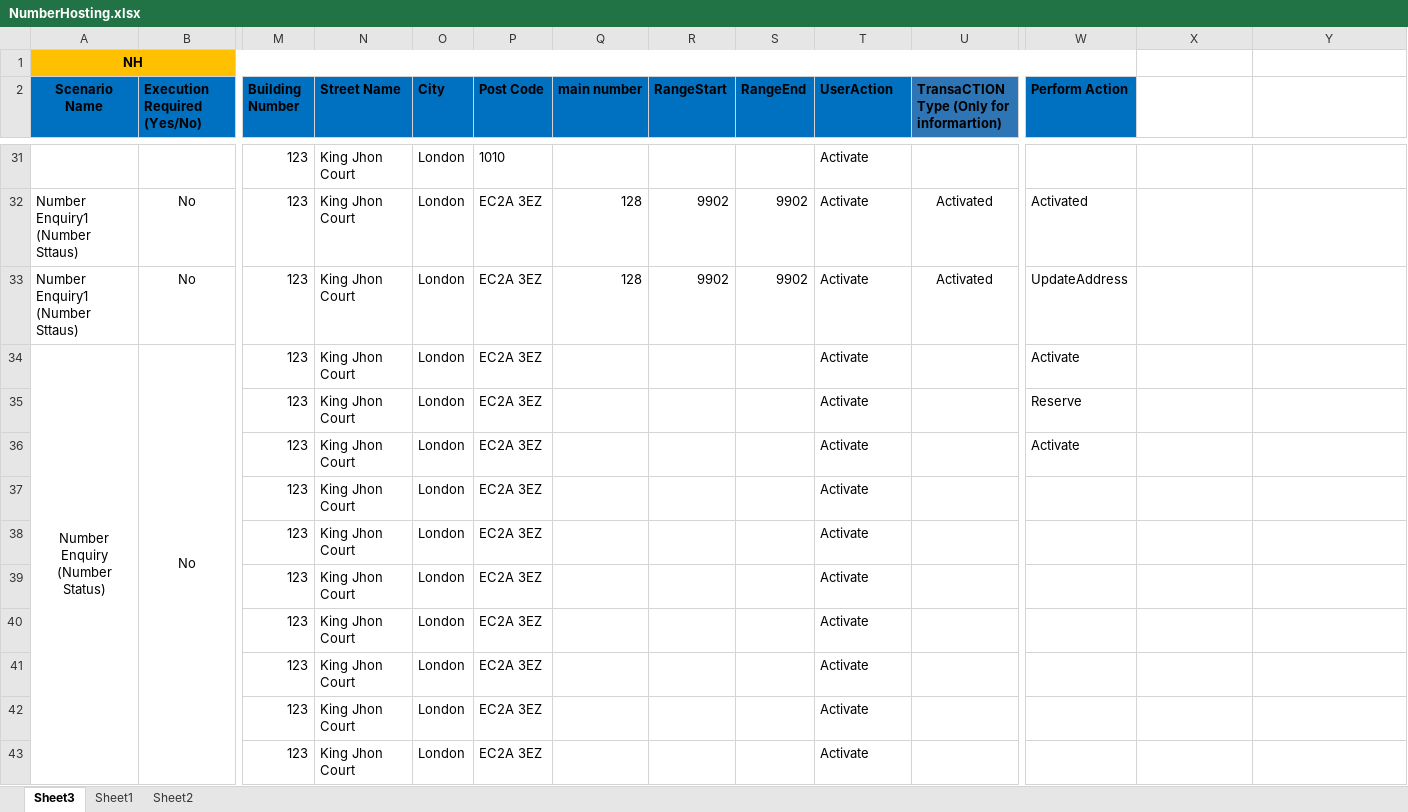
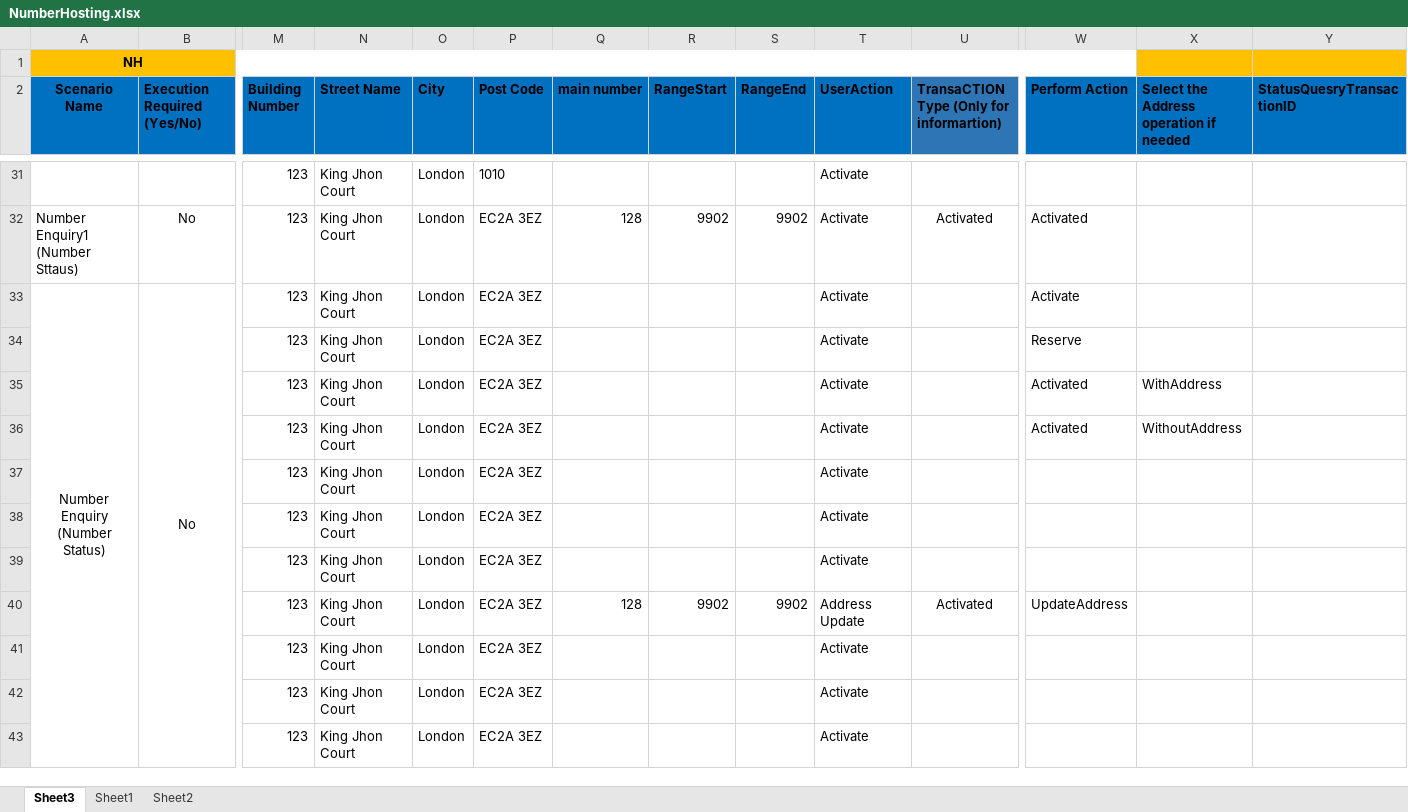
Before and after one commit to Shashankt360/COCOM, an Excel workbook: src/Data/NumberHosting.xlsx, sheet Sheet3, drawn as a sheet; only a part is shown, gaps mark what is left out; values as stored, in another font and other column widths than the file's, no borders; removed rows and columns are numbered as before the commit, all else as after; rows hold the shown columns only; the diff covers the shown part only; the diff names each change by its address in the sheet, - before the commit and + after, or states it on an @@ line.

```diff
--- a/src/Data/NumberHosting.xlsx (sheet Sheet3)
+++ b/src/Data/NumberHosting.xlsx (sheet Sheet3)
-X1:Y1 fill: none
+X1:Y1 fill: #FFC000
-X2: (empty)
+X2: Select the Address operation if needed
-X2:Y2 fill: none
+X2:Y2 fill: #0070C0
-Y2: (empty)
+Y2: StatusQuesryTransactionID
-row 33: Number Enquiry1 (Number Sttaus) | No | 123 | King Jhon Court | London | EC2A 3EZ | 128 | 9902 | 9902 | Activate | Activated | UpdateAddress
-W35 (Perform Action): Activate
+W35 (Perform Action): Activated
-X35: (empty)
+X35: WithAddress
+row 36:  |  | 123 | King Jhon Court | London | EC2A 3EZ |  |  |  | Activate |  | Activated | WithoutAddress
-Q40 (main number): (empty)
+Q40 (main number): 128
-R40 (RangeStart): (empty)
+R40 (RangeStart): 9902
-S40 (RangeEnd): (empty)
+S40 (RangeEnd): 9902
-T40 (UserAction): Activate
+T40 (UserAction): Address Update
-U40: (empty)
+U40: Activated
-W40 (Perform Action): (empty)
+W40 (Perform Action): UpdateAddress
```
Also changed, not shown: 11 added rows and 4 edited cells elsewhere in this sheet, bin/Data/NumberHosting.xlsx, 23 other files.
